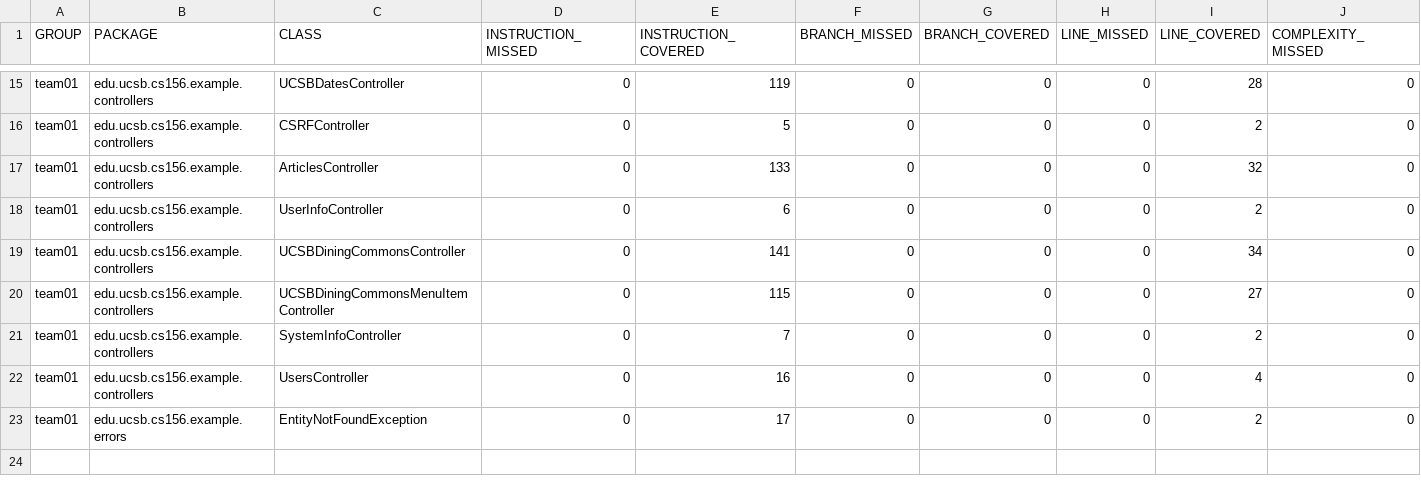
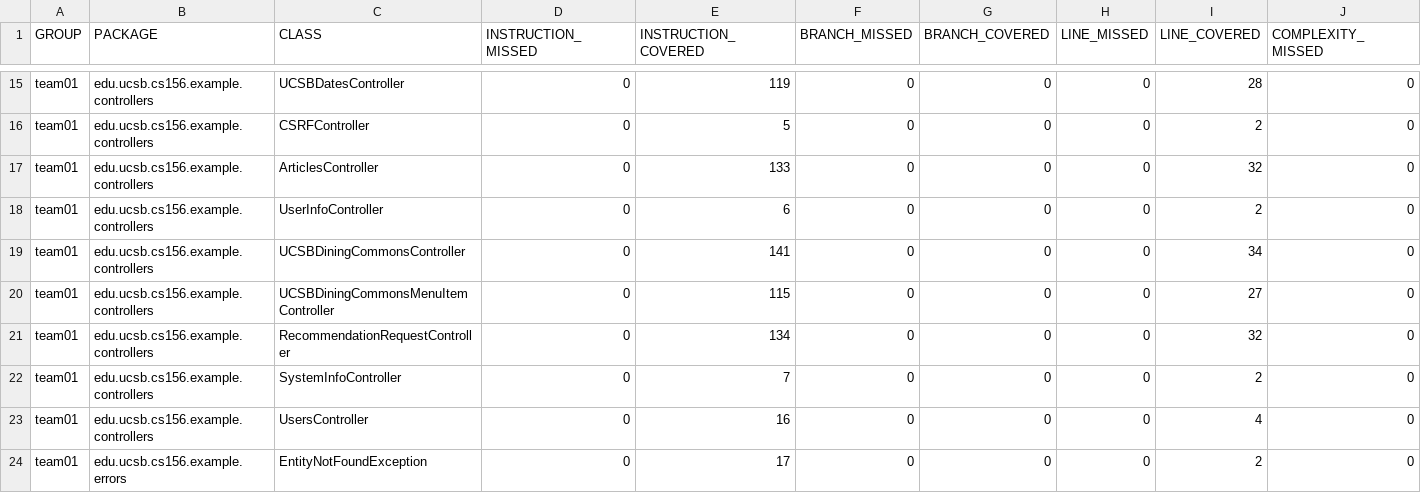
Before and after one commit to ucsb-cs156-s26/team02-s26-04, a CSV file: jacoco/jacoco.csv, drawn as a sheet; only a part is shown, gaps mark what is left out; rows hold the shown columns only; the diff names each change by its address in the sheet, - before the commit and + after, or states it on an @@ line.

Commit message:
Deploying to gh-pages from @ ucsb-cs156-s26/team02-s26-04@8635cf6c9587c35bb6dc4709797b094fa3b0eec0 🚀

```diff
--- a/jacoco/jacoco.csv
+++ b/jacoco/jacoco.csv
+row 21: team01 | edu.ucsb.cs156.example.controllers | RecommendationRequestController | 0 | 134 | 0 | 0 | 0 | 32 | 0
```
Also changed, not shown: 7 other files.
